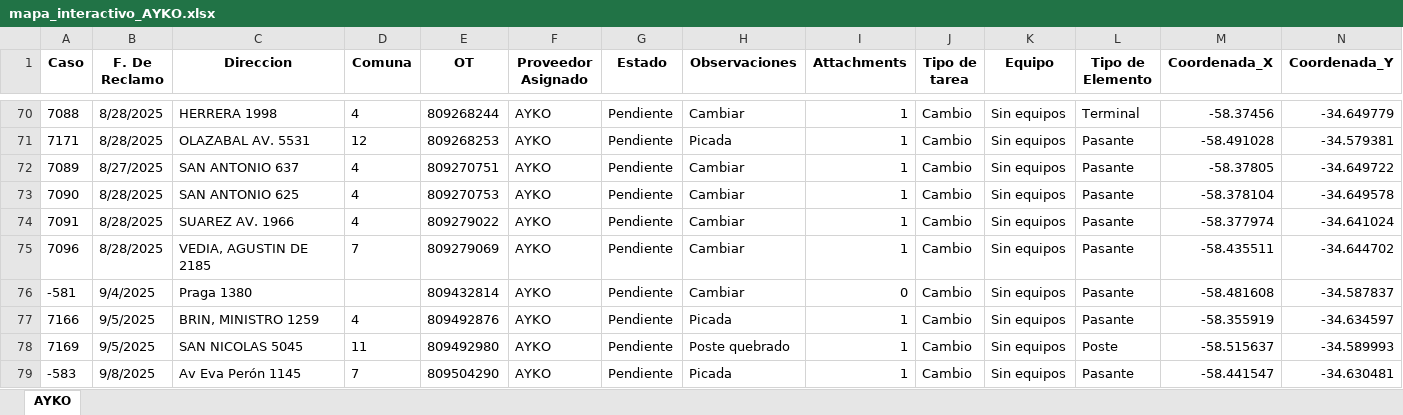
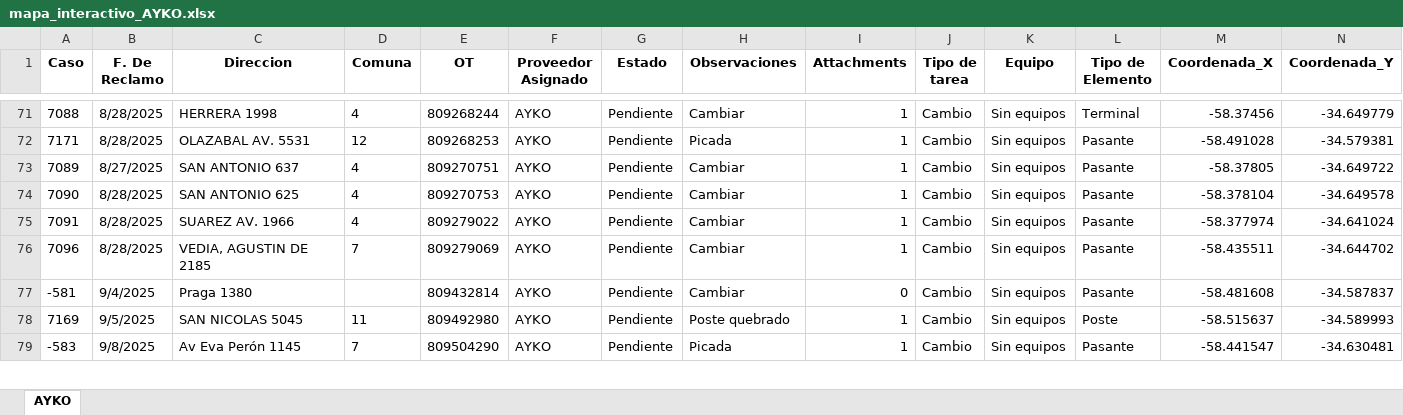
Before and after one commit to gestiondereclamosteco/ayko, an Excel workbook: mapa_interactivo_AYKO.xlsx, sheet AYKO, drawn as a sheet; only a part is shown, gaps mark what is left out; values as stored, in another font and other column widths than the file's, no borders; removed rows and columns are numbered as before the commit, all else as after; rows hold the shown columns only; the diff covers the shown part only; the diff names each change by its address in the sheet, - before the commit and + after, or states it on an @@ line.

Commit message:
🔄 Actualización automática del mapa (2025-09-09 14:46:36)

```diff
--- a/mapa_interactivo_AYKO.xlsx (sheet AYKO)
+++ b/mapa_interactivo_AYKO.xlsx (sheet AYKO)
-row 77: 7166 | 9/5/2025 | BRIN, MINISTRO 1259 | 4 | 809492876 | AYKO | Pendiente | Picada | 1 | Cambio | Sin equipos | Pasante | -58.355919 | -34.634597
```
Also changed, not shown: 2 added rows and 2 removed rows elsewhere in this sheet, 1 other file.
